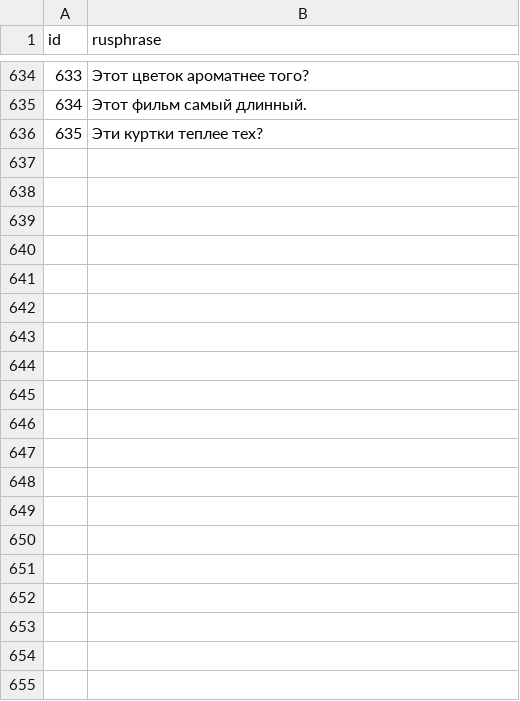
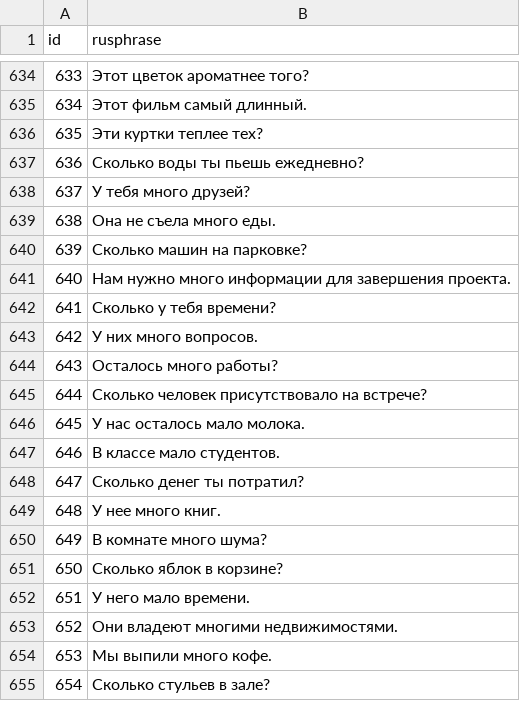
Before and after one commit to stasnocap/polyglot, a CSV file: src/EngQuest.Web/Extensions/objectives.csv, drawn as a sheet; only a part is shown, gaps mark what is left out; the diff covers the shown part only.

Commit message:
add seed for quest 7

```diff
--- a/src/EngQuest.Web/Extensions/objectives.csv
+++ b/src/EngQuest.Web/Extensions/objectives.csv
@@ -636 +636,20 @@ id;rusphrase
 635;Эти куртки теплее тех?
+636;Сколько воды ты пьешь ежедневно?
+637;У тебя много друзей?
+638;Она не съела много еды.
+639;Сколько машин на парковке?
+640;Нам нужно много информации для завершения проекта.
+641;Сколько у тебя времени?
+642;У них много вопросов.
+643;Осталось много работы?
+644;Сколько человек присутствовало на встрече?
+645;У нас осталось мало молока.
+646;В классе мало студентов.
+647;Сколько денег ты потратил?
+648;У нее много книг.
+649;В комнате много шума?
+650;Сколько яблок в корзине?
+651;У него мало времени.
+652;Они владеют многими недвижимостями.
+653;Мы выпили много кофе.
+654;Сколько стульев в зале?
```
Also changed, not shown: 81 added rows elsewhere in this file, src/EngQuest.Web/Extensions/objective_quest_ids.csv, 1 other file.
